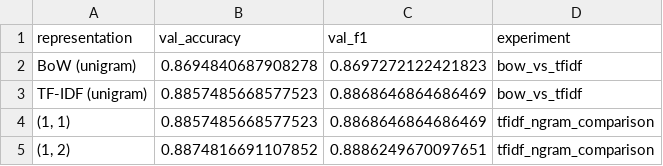
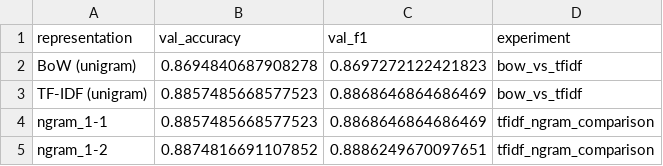
Before and after one commit to Lidizz/imdb-sentiment-analysis, a CSV file: results/metrics/checkpoint3_feature_metrics.csv, drawn as a sheet.

```diff
--- a/results/metrics/checkpoint3_feature_metrics.csv
+++ b/results/metrics/checkpoint3_feature_metrics.csv
@@ -3,3 +3,3 @@ BoW (unigram),0.8694840687908278,0.8697272122421823,bow_vs_tfidf
 TF-IDF (unigram),0.8857485668577523,0.8868646864686469,bow_vs_tfidf
-"(1, 1)",0.8857485668577523,0.8868646864686469,tfidf_ngram_comparison
-"(1, 2)",0.8874816691107852,0.8886249670097651,tfidf_ngram_comparison
+ngram_1-1,0.8857485668577523,0.8868646864686469,tfidf_ngram_comparison
+ngram_1-2,0.8874816691107852,0.8886249670097651,tfidf_ngram_comparison
```
Also changed, not shown: 2 other files.
